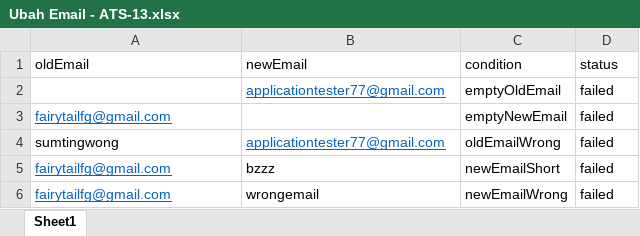
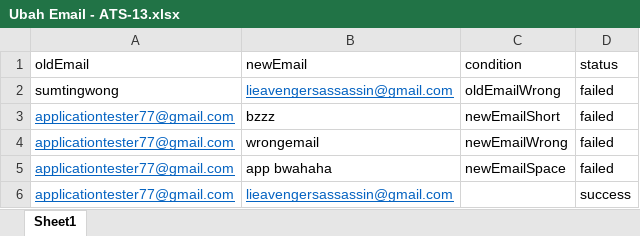
Before and after one commit to qcaccompanies/ACC-ACCOne, an Excel workbook: Ubah Email - ATS-13.xlsx, sheet Sheet1, drawn as a sheet; values as stored, in another font and other column widths than the file's, no borders; removed rows and columns are numbered as before the commit, all else as after; the diff names each change by its address in the sheet, - before the commit and + after, or states it on an @@ line.

Commit message:
data

```diff
--- a/Ubah Email - ATS-13.xlsx (sheet Sheet1)
+++ b/Ubah Email - ATS-13.xlsx (sheet Sheet1)
-row 2:  | applicationtester77@gmail.com | emptyOldEmail | failed
-row 3: fairytailfg@gmail.com |  | emptyNewEmail | failed
-B2 (newEmail): applicationtester77@gmail.com
+B2 (newEmail): lieavengersassassin@gmail.com
-A3:A4 (oldEmail): fairytailfg@gmail.com
+A3:A4 (oldEmail): applicationtester77@gmail.com
+row 5: applicationtester77@gmail.com | app bwahaha | newEmailSpace | failed
+row 6: applicationtester77@gmail.com | lieavengersassassin@gmail.com |  | success
```
